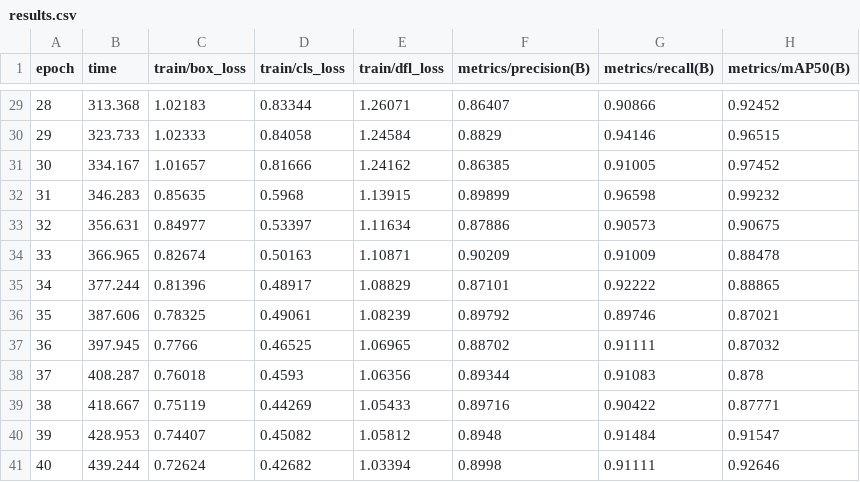
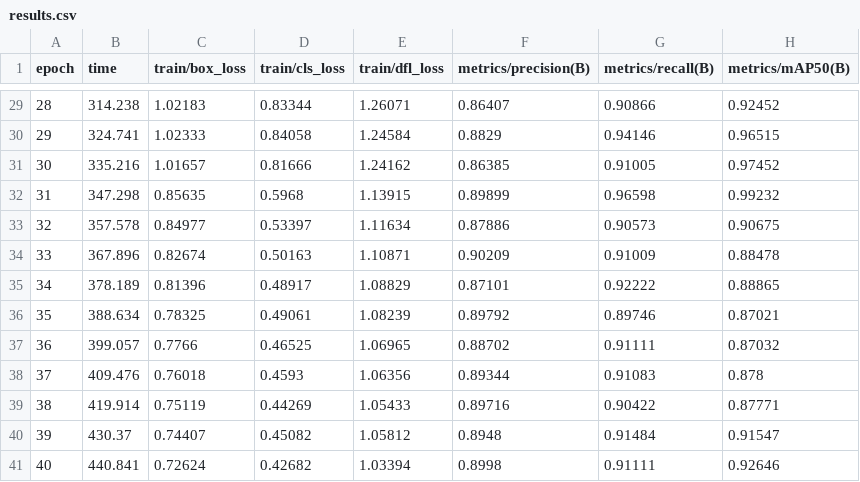
Before and after one commit to abhayaggOR/cv_project, a CSV file: kaggle_artifacts/kaggle_run_01/results.csv, drawn as a sheet; only a part is shown, gaps mark what is left out; the diff covers the shown part only; the diff names each change by its address in the sheet, - before the commit and + after, or states it on an @@ line.

```diff
--- a/kaggle_artifacts/kaggle_run_01/results.csv
+++ b/kaggle_artifacts/kaggle_run_01/results.csv
-B29 (time): 313.368
+B29 (time): 314.238
-B30 (time): 323.733
+B30 (time): 324.741
-B31 (time): 334.167
+B31 (time): 335.216
-B32 (time): 346.283
+B32 (time): 347.298
-B33 (time): 356.631
+B33 (time): 357.578
-B34 (time): 366.965
+B34 (time): 367.896
-B35 (time): 377.244
+B35 (time): 378.189
-B36 (time): 387.606
+B36 (time): 388.634
-B37 (time): 397.945
+B37 (time): 399.057
-B38 (time): 408.287
+B38 (time): 409.476
-B39 (time): 418.667
+B39 (time): 419.914
-B40 (time): 428.953
+B40 (time): 430.37
-B41 (time): 439.244
+B41 (time): 440.841
```
Also changed, not shown: 27 edited cells elsewhere in this file, 1 other file.
